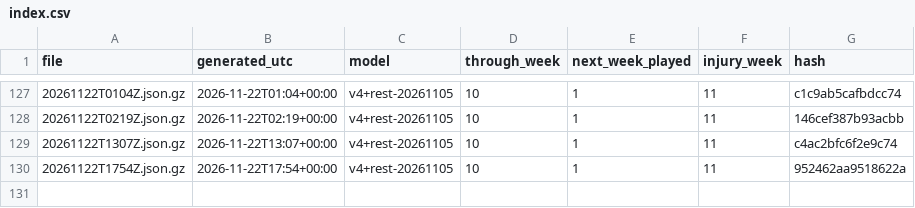
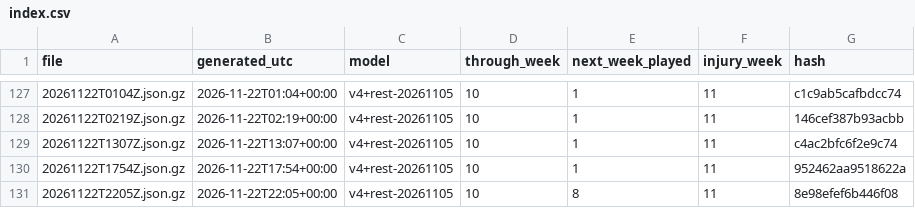
Before and after one commit to niksmdmarketing/NFLFutures, a CSV file: 2026/index.csv, drawn as a sheet; only a part is shown, gaps mark what is left out; the diff names each change by its address in the sheet, - before the commit and + after, or states it on an @@ line.

```diff
--- a/2026/index.csv
+++ b/2026/index.csv
+row 131: 20261122T2205Z.json.gz | 2026-11-22T22:05+00:00 | v4+rest-20261105 | 10 | 8 | 11 | 8e98efef6b446f08
```
Also changed, not shown: nba/2027/index.csv, nfl/2026/index.csv, 5 other files.
